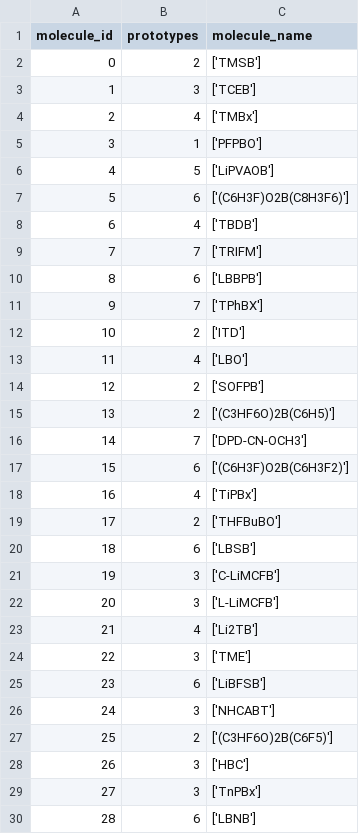
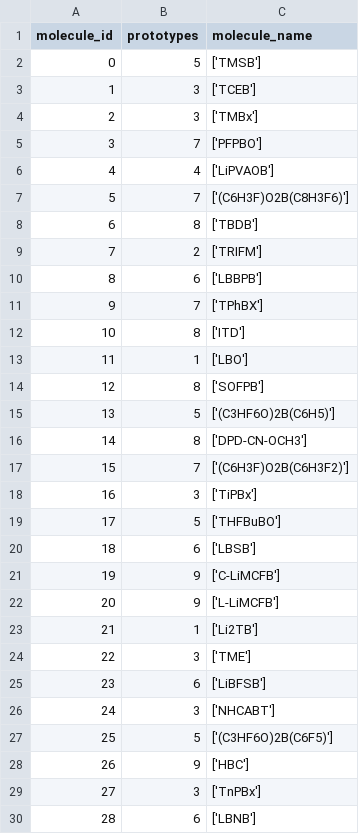
Before and after one commit to HongWxd/ProtoMI, a CSV file: proto_table.csv, drawn as a sheet; only a part is shown; the diff covers the shown part only.

```diff
--- a/proto_table.csv
+++ b/proto_table.csv
@@ -1,24 +1,24 @@
 molecule_id,prototypes,molecule_name
-0,2,['TMSB']
+0,5,['TMSB']
 1,3,['TCEB']
-2,4,['TMBx']
-3,1,['PFPBO']
-4,5,['LiPVAOB']
-5,6,['(C6H3F)O2B(C8H3F6)']
-6,4,['TBDB']
-7,7,['TRIFM']
+2,3,['TMBx']
+3,7,['PFPBO']
+4,4,['LiPVAOB']
+5,7,['(C6H3F)O2B(C8H3F6)']
+6,8,['TBDB']
+7,2,['TRIFM']
 8,6,['LBBPB']
 9,7,['TPhBX']
-10,2,['ITD']
-11,4,['LBO']
-12,2,['SOFPB']
-13,2,['(C3HF6O)2B(C6H5)']
-14,7,['DPD-CN-OCH3']
-15,6,['(C6H3F)O2B(C6H3F2)']
-16,4,['TiPBx']
-17,2,['THFBuBO']
+10,8,['ITD']
+11,1,['LBO']
+12,8,['SOFPB']
+13,5,['(C3HF6O)2B(C6H5)']
+14,8,['DPD-CN-OCH3']
+15,7,['(C6H3F)O2B(C6H3F2)']
+16,3,['TiPBx']
+17,5,['THFBuBO']
 18,6,['LBSB']
-19,3,['C-LiMCFB']
-20,3,['L-LiMCFB']
-21,4,['Li2TB']
+19,9,['C-LiMCFB']
+20,9,['L-LiMCFB']
+21,1,['Li2TB']
 22,3,['TME']
@@ -26,4 +26,4 @@ molecule_id,prototypes,molecule_name
 24,3,['NHCABT']
-25,2,['(C3HF6O)2B(C6F5)']
-26,3,['HBC']
+25,5,['(C3HF6O)2B(C6F5)']
+26,9,['HBC']
 27,3,['TnPBx']
```
Also changed, not shown: 78 edited cells elsewhere in this file, 9 other files.
